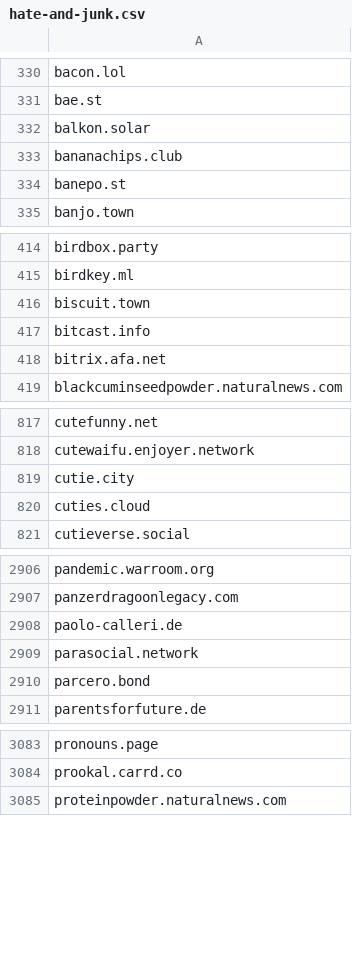
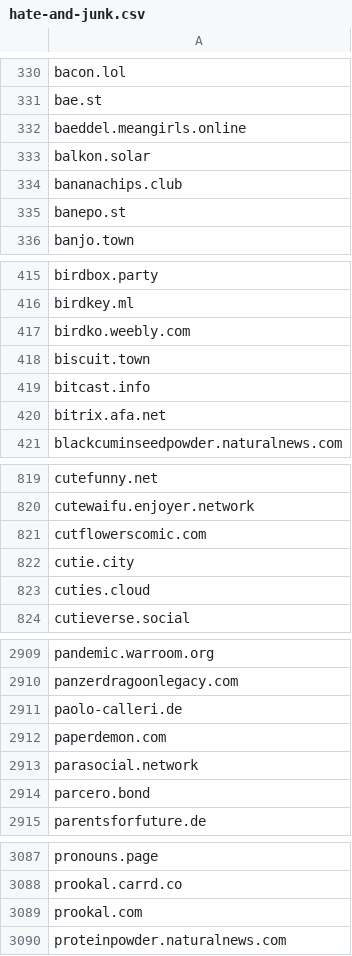
Before and after one commit to avidansternberg/project-blocklist, a CSV file: domain_lists/hate-and-junk.csv, drawn as a sheet; only a part is shown, gaps mark what is left out; the diff covers the shown part only.

```diff
--- a/domain_lists/hate-and-junk.csv
+++ b/domain_lists/hate-and-junk.csv
@@ -331,2 +331,3 @@ bacon.lol
 bae.st
+baeddel.meangirls.online
 balkon.solar
@@ -415,2 +416,3 @@ birdbox.party
 birdkey.ml
+birdko.weebly.com
 biscuit.town
@@ -818,2 +820,3 @@ cutefunny.net
 cutewaifu.enjoyer.network
+cutflowerscomic.com
 cutie.city
@@ -2908,2 +2911,3 @@ panzerdragoonlegacy.com
 paolo-calleri.de
+paperdemon.com
 parasocial.network
@@ -3084,2 +3088,3 @@ pronouns.page
 prookal.carrd.co
+prookal.com
 proteinpowder.naturalnews.com
```
Also changed, not shown: 4 added rows elsewhere in this file, domain_lists/scam.csv.
